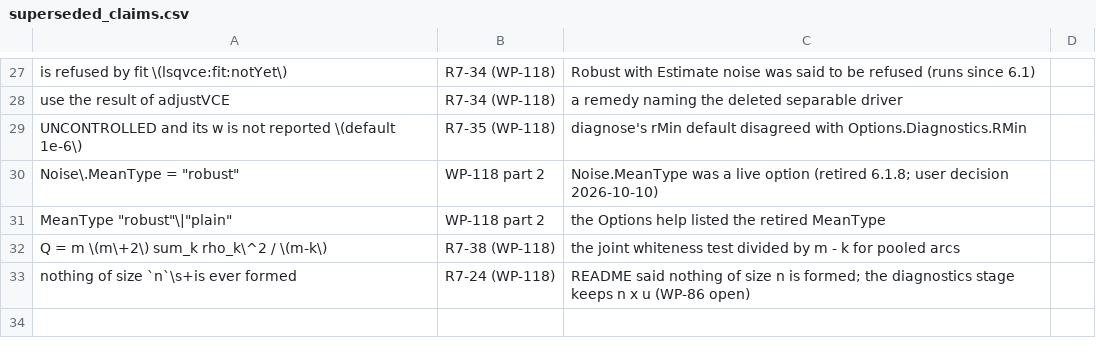
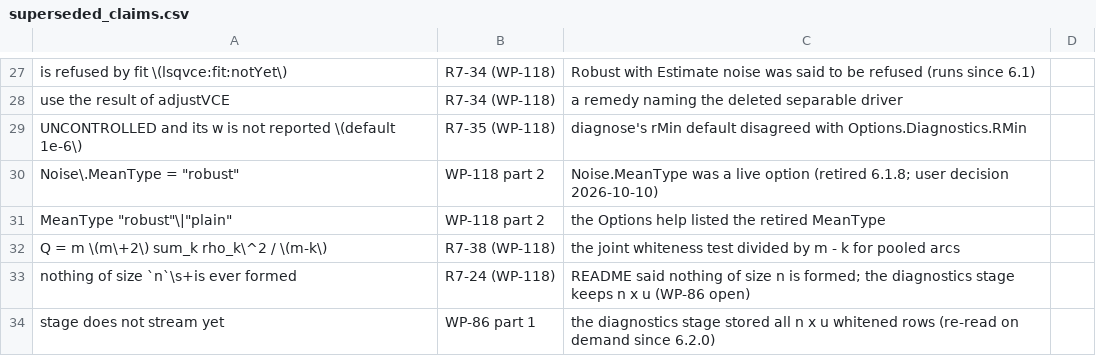
Before and after one commit to astrobayer/lsqvce, a CSV file: dev/docs_src/superseded_claims.csv, drawn as a sheet; only a part is shown, gaps mark what is left out; the diff names each change by its address in the sheet, - before the commit and + after, or states it on an @@ line.

```diff
--- a/dev/docs_src/superseded_claims.csv
+++ b/dev/docs_src/superseded_claims.csv
+row 34: stage does not stream yet | WP-86 part 1 | the diagnostics stage stored all n x u whitened rows (re-read on demand since 6.2.0)
```
Also changed, not shown: 14 other files.
